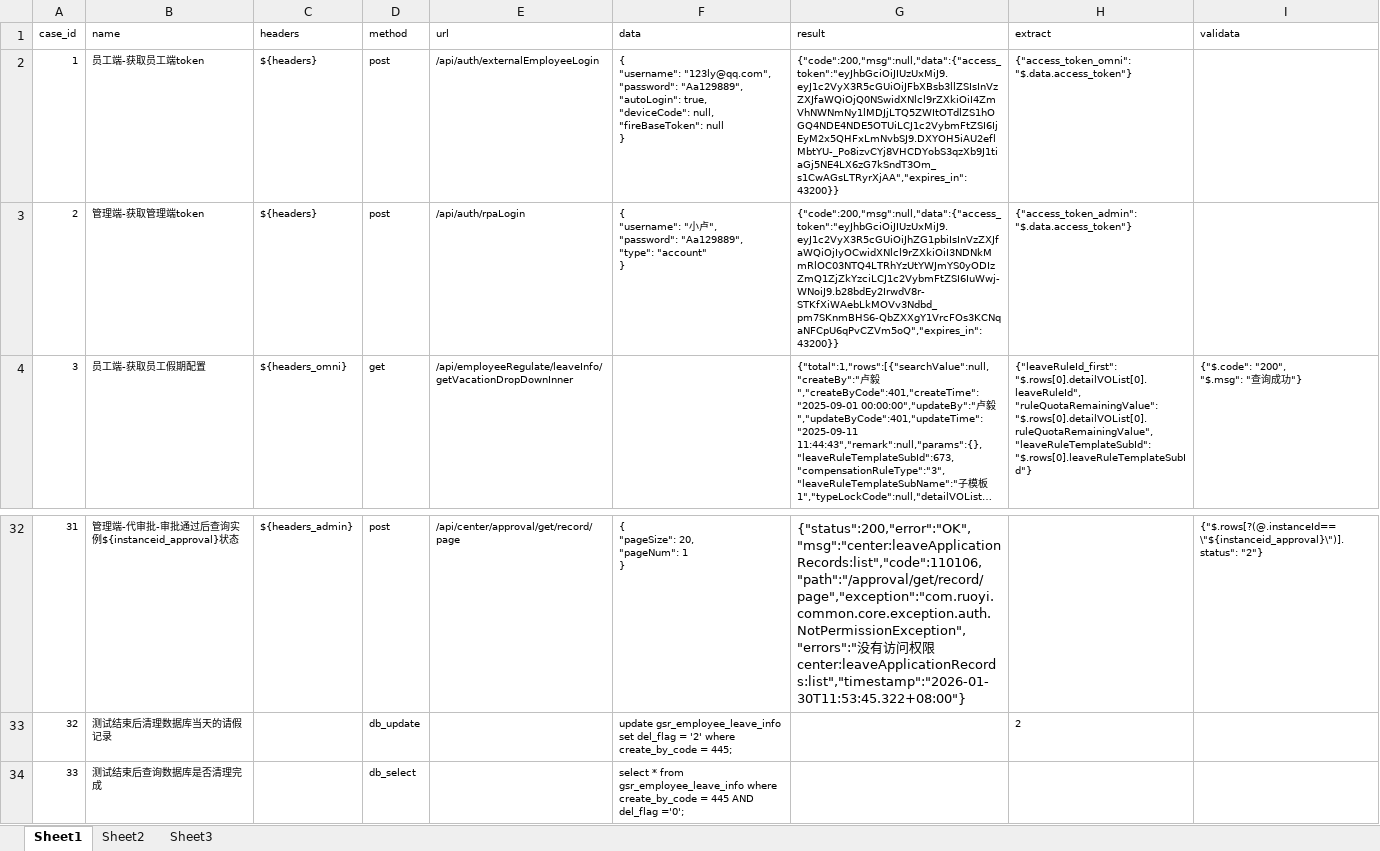
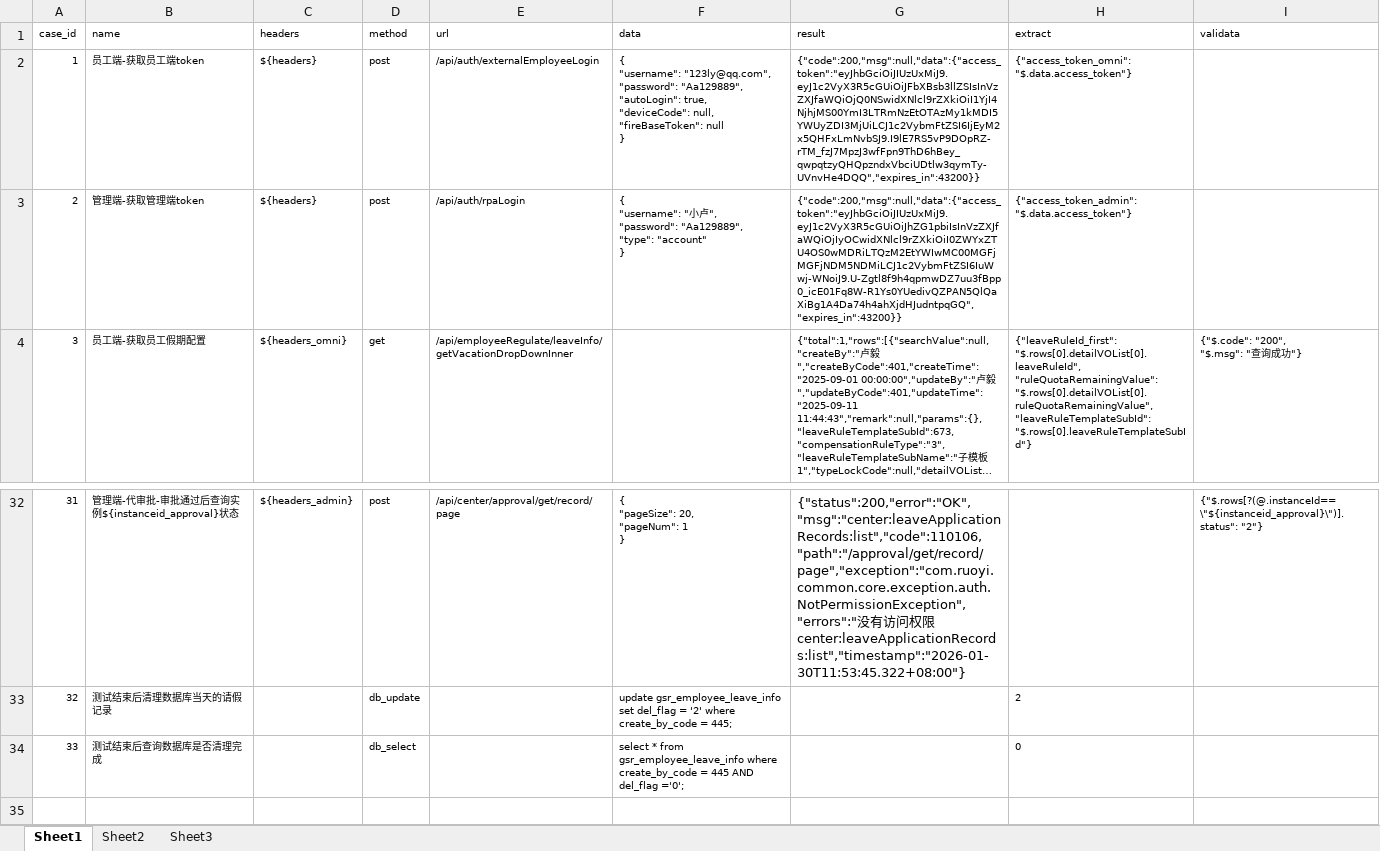
Before and after one commit to XiaoLuTes/apitest, an Excel workbook: testcase/test_approval.xlsx, sheet Sheet1, drawn as a sheet; only a part is shown, gaps mark what is left out; long unchanged cells end in …; values as stored, in another font and other column widths than the file's, no borders; the diff names each change by its address in the sheet, - before the commit and + after, or states it on an @@ line.

```diff
--- a/testcase/test_approval.xlsx (sheet Sheet1)
+++ b/testcase/test_approval.xlsx (sheet Sheet1)
-G2 (result): {"code":200,"msg":null,"data":{"access_token":"eyJhbGciOiJIUzUxMiJ9.eyJ1c2VyX3R5cGUiOiJFbXBsb3llZSIsInVzZXJfaWQiOjQ0NSwidXNlcl9rZXkiOiI4ZmVhNWNmNy1lMDJjLTQ5ZWItOTdlZS1hOGQ4NDE4NDE5OTUiLCJ1c2VybmFtZSI6IjEyM2x5QHFxLmNvbSJ9.DXYOH5iAU2eflMbtYU-_Po8izvCYj8VHCDYobS3qzXb9J1tiaGj5NE4LX6zG7kSndT3Om_s1CwAGsLTRyrXjAA","expires_in":43200}}
+G2 (result): {"code":200,"msg":null,"data":{"access_token":"eyJhbGciOiJIUzUxMiJ9.eyJ1c2VyX3R5cGUiOiJFbXBsb3llZSIsInVzZXJfaWQiOjQ0NSwidXNlcl9rZXkiOiI1YjI4NjhjMS00YmI3LTRmNzEtOTAzMy1kMDI5YWUyZDI3MjUiLCJ1c2VybmFtZSI6IjEyM2x5QHFxLmNvbSJ9.I9lE7RS5vP9DOpRZ-rTM_fzJ7MpzJ3wfFpn9ThD6hBey_qwpqtzyQHQpzndxVbciUDtlw3qymTy-UVnvHe4DQQ","expires_in":43200}}
-G3 (result): {"code":200,"msg":null,"data":{"access_token":"eyJhbGciOiJIUzUxMiJ9.eyJ1c2VyX3R5cGUiOiJhZG1pbiIsInVzZXJfaWQiOjIyOCwidXNlcl9rZXkiOiI3NDNkMmRlOC03NTQ4LTRhYzUtYWJmYS0yODIzZmQ1ZjZkYzciLCJ1c2VybmFtZSI6IuWwj-WNoiJ9.b28bdEy2IrwdV8r-STKfXiWAebLkMOVv3Ndbd_pm7SKnmBHS6-QbZXXgY1VrcFOs3KCNqaNFCpU6qPvCZVm5oQ","expires_in":43200}}
+G3 (result): {"code":200,"msg":null,"data":{"access_token":"eyJhbGciOiJIUzUxMiJ9.eyJ1c2VyX3R5cGUiOiJhZG1pbiIsInVzZXJfaWQiOjIyOCwidXNlcl9rZXkiOiI0ZWYxZTU4OS0wMDRiLTQzM2EtYWIwMC00MGFjMGFjNDM5NDMiLCJ1c2VybmFtZSI6IuWwj-WNoiJ9.U-Zgtl8f9h4qpmwDZ7uu3fBpp0_icE01Fq8W-R1Ys0YUedivQZPAN5QlQaXiBg1A4Da74h4ahXjdHJudntpqGQ","expires_in":43200}}
-H34 (extract): (empty)
+H34 (extract): 0
```
Also changed, not shown: sheet Sheet2, sheet Sheet3, 1 other file.
